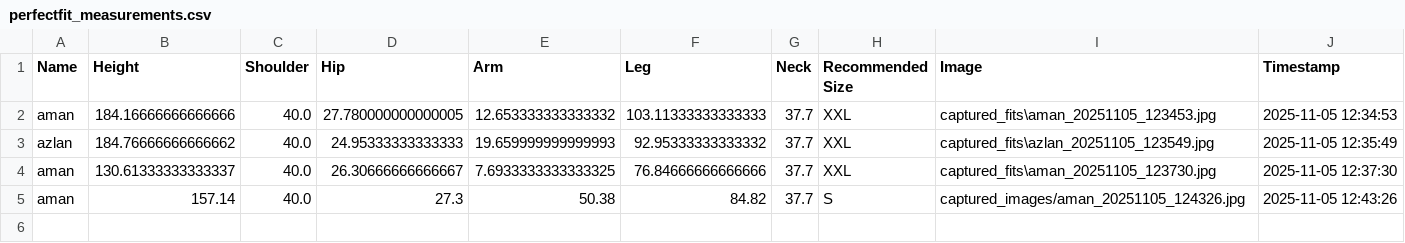
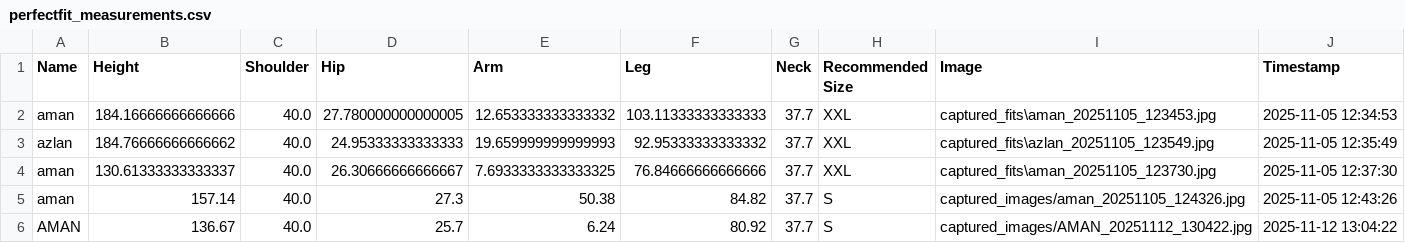
Before and after one commit to amanantuley/PerfectFit-AI_Model, a CSV file: perfectfit_measurements.csv, drawn as a sheet.

```diff
--- a/perfectfit_measurements.csv
+++ b/perfectfit_measurements.csv
@@ -5 +5,2 @@ aman,130.61333333333337,40.0,26.30666666666667,7.6933333333333325,76.84666666666
 aman,157.14,40.0,27.3,50.38,84.82,37.7,S,captured_images/aman_20251105_124326.jpg,2025-11-05 12:43:26
+AMAN,136.67,40.0,25.7,6.24,80.92,37.7,S,captured_images/AMAN_20251112_130422.jpg,2025-11-12 13:04:22
```
Also changed, not shown: 1 other file.
